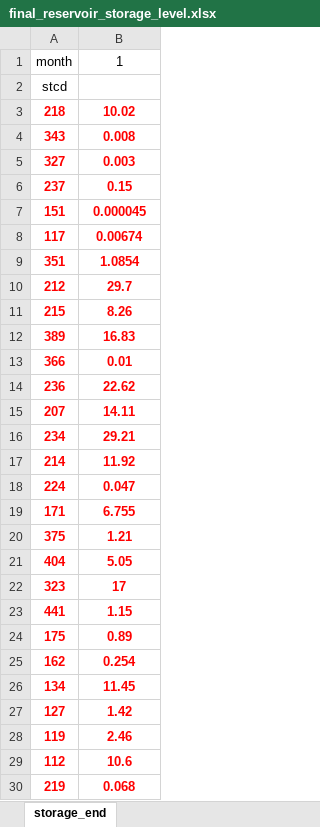
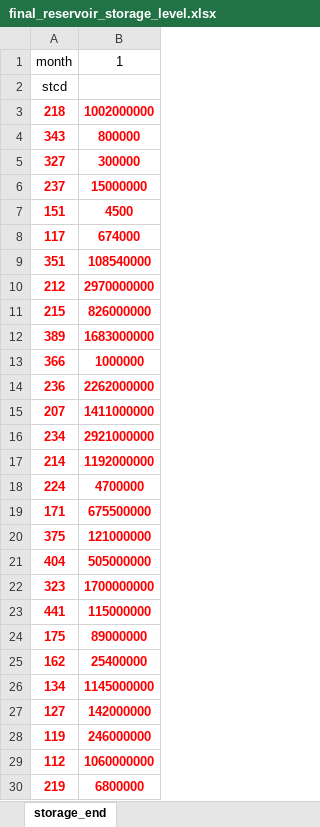
Before and after one commit to PREP-NexT/PREP-SHOT, an Excel workbook: southeast_asia/final_reservoir_storage_level.xlsx, sheet storage_end, drawn as a sheet; only a part is shown; values as stored, in another font and other column widths than the file's, no borders; the diff covers the shown part only; the diff names each change by its address in the sheet, - before the commit and + after, or states it on an @@ line.

```diff
--- a/southeast_asia/final_reservoir_storage_level.xlsx (sheet storage_end)
+++ b/southeast_asia/final_reservoir_storage_level.xlsx (sheet storage_end)
-B3: 10.02
+B3: 1002000000
-B4: 0.008
+B4: 800000
-B5: 0.003
+B5: 300000
-B6: 0.15
+B6: 15000000
-B7: 0.000045
+B7: 4500
-B8: 0.00674
+B8: 674000
-B9: 1.0854
+B9: 108540000
-B10: 29.7
+B10: 2970000000
-B11: 8.26
+B11: 826000000
-B12: 16.83
+B12: 1683000000
-B13: 0.01
+B13: 1000000
-B14: 22.62
+B14: 2262000000
-B15: 14.11
+B15: 1411000000
-B16: 29.21
+B16: 2921000000
-B17: 11.92
+B17: 1192000000
-B18: 0.047
+B18: 4700000
-B19: 6.755
+B19: 675500000
-B20: 1.21
+B20: 121000000
-B21: 5.05
+B21: 505000000
-B22: 17
+B22: 1700000000
-B23: 1.15
+B23: 115000000
-B24: 0.89
+B24: 89000000
-B25: 0.254
+B25: 25400000
-B26: 11.45
+B26: 1145000000
-B27: 1.42
+B27: 142000000
-B28: 2.46
+B28: 246000000
-B29: 10.6
+B29: 1060000000
-B30: 0.068
+B30: 6800000
```
Also changed, not shown: 29 edited cells elsewhere in this sheet, southeast_asia/distance.xlsx, southeast_asia/initial_reservoir_storage_level.xlsx, 1 other file.
